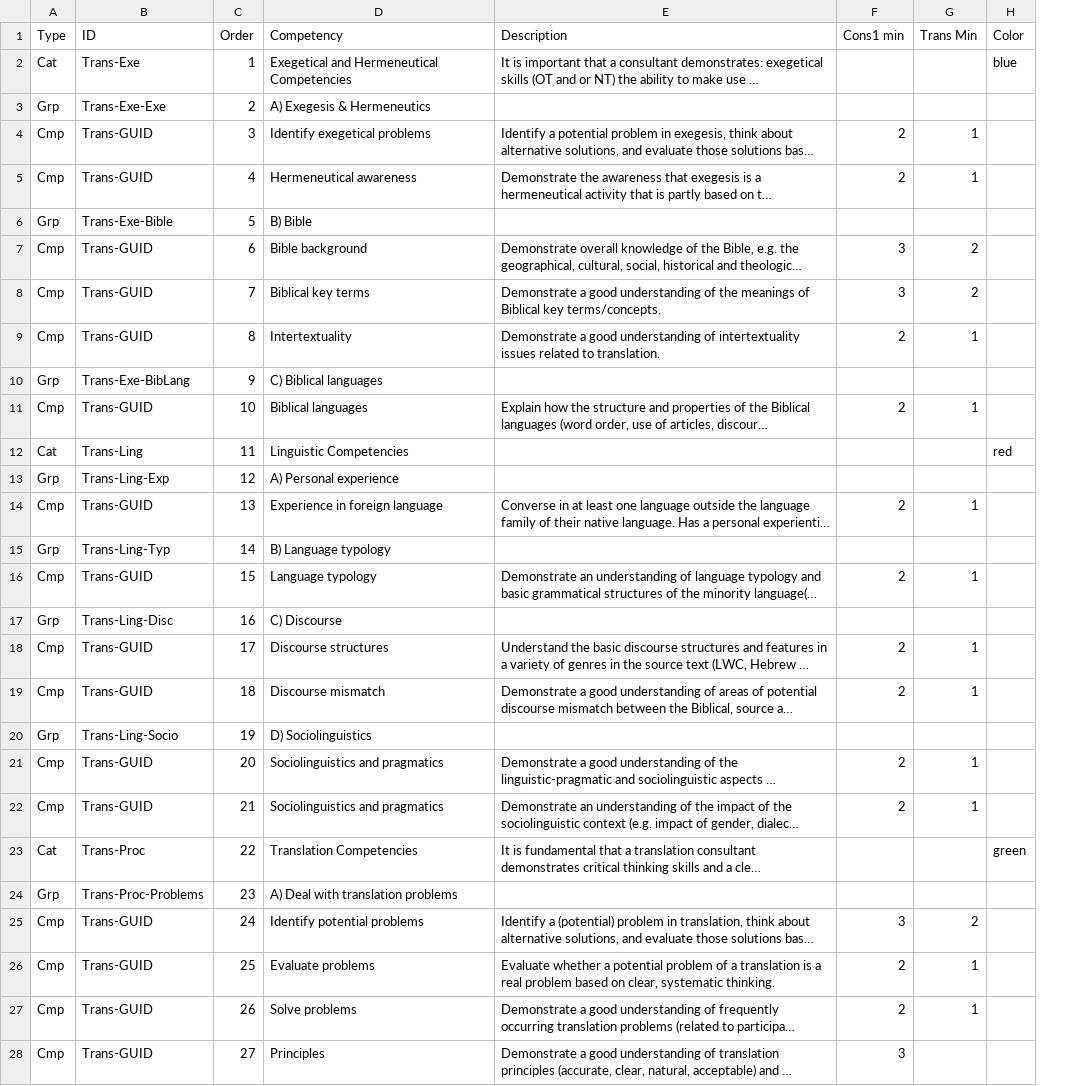
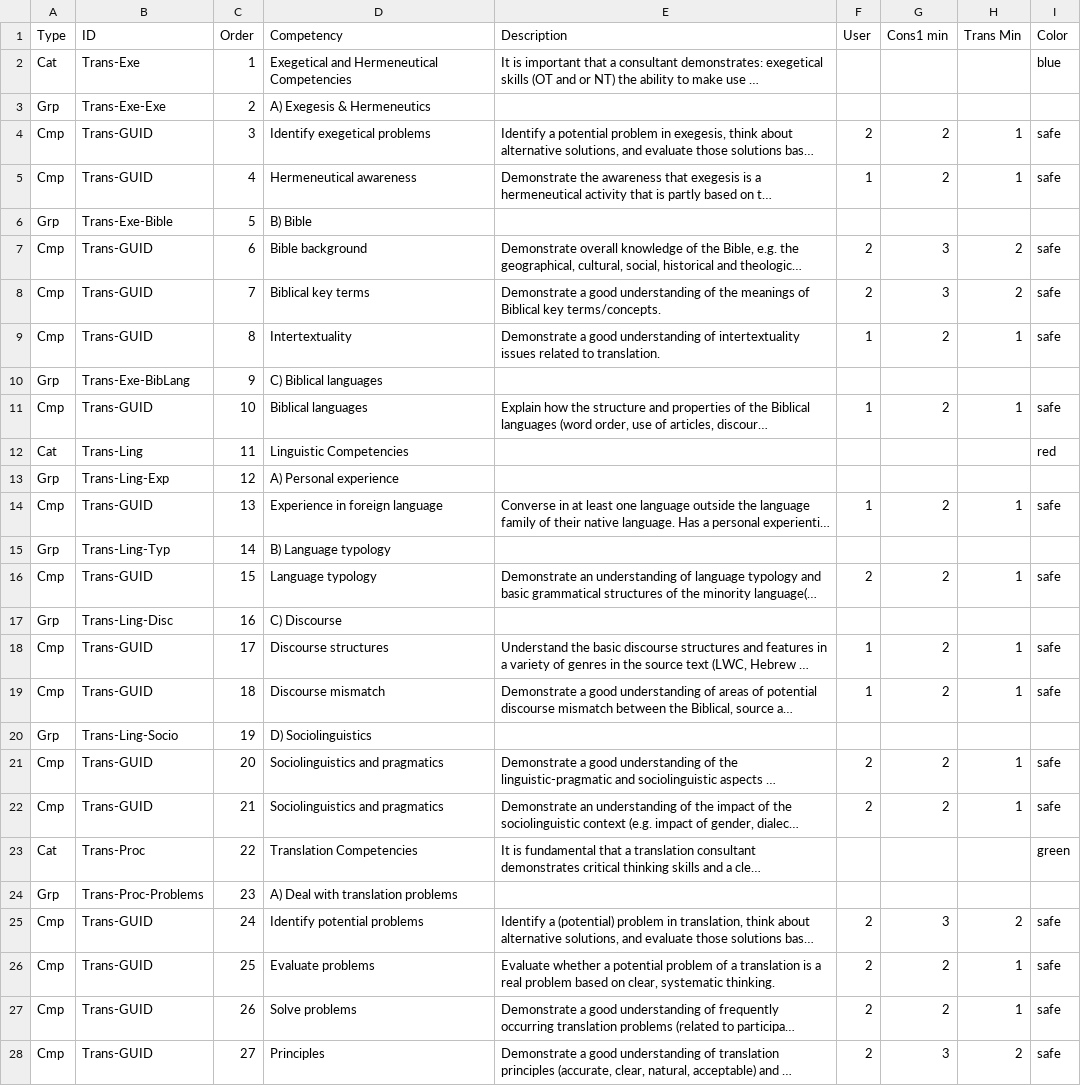
Before and after one commit to MattGyverLee/developr, a TSV file: res/parseTrans/Trans2.tsv, drawn as a sheet; only a part is shown; long unchanged cells end in …; addresses are those after the commit; the diff covers the shown part only; the diff names each change by its address in the sheet, - before the commit and + after, or states it on an @@ line.

```diff
--- a/res/parseTrans/Trans2.tsv
+++ b/res/parseTrans/Trans2.tsv
+column F (User), rows 4-28: 2 | 1 |  | 2 | 2 | 1 |  | 1 |  |  | 1 |  | 2 |  | 1 | 1 |  | 2 | 2 |  |  | 2 | 2 | 2 | 2
-I4:I5 (Color): (empty)
+I4:I5 (Color): safe
-I7:I9 (Color): (empty)
+I7:I9 (Color): safe
-I11 (Color): (empty)
+I11 (Color): safe
-I14 (Color): (empty)
+I14 (Color): safe
-I16 (Color): (empty)
+I16 (Color): safe
-I18:I19 (Color): (empty)
+I18:I19 (Color): safe
-I21:I22 (Color): (empty)
+I21:I22 (Color): safe
-I25:I28 (Color): (empty)
+I25:I28 (Color): safe
-H28 (Trans Min): (empty)
+H28 (Trans Min): 2
```
Also changed, not shown: 112 edited cells elsewhere in this file, 8 other files.
